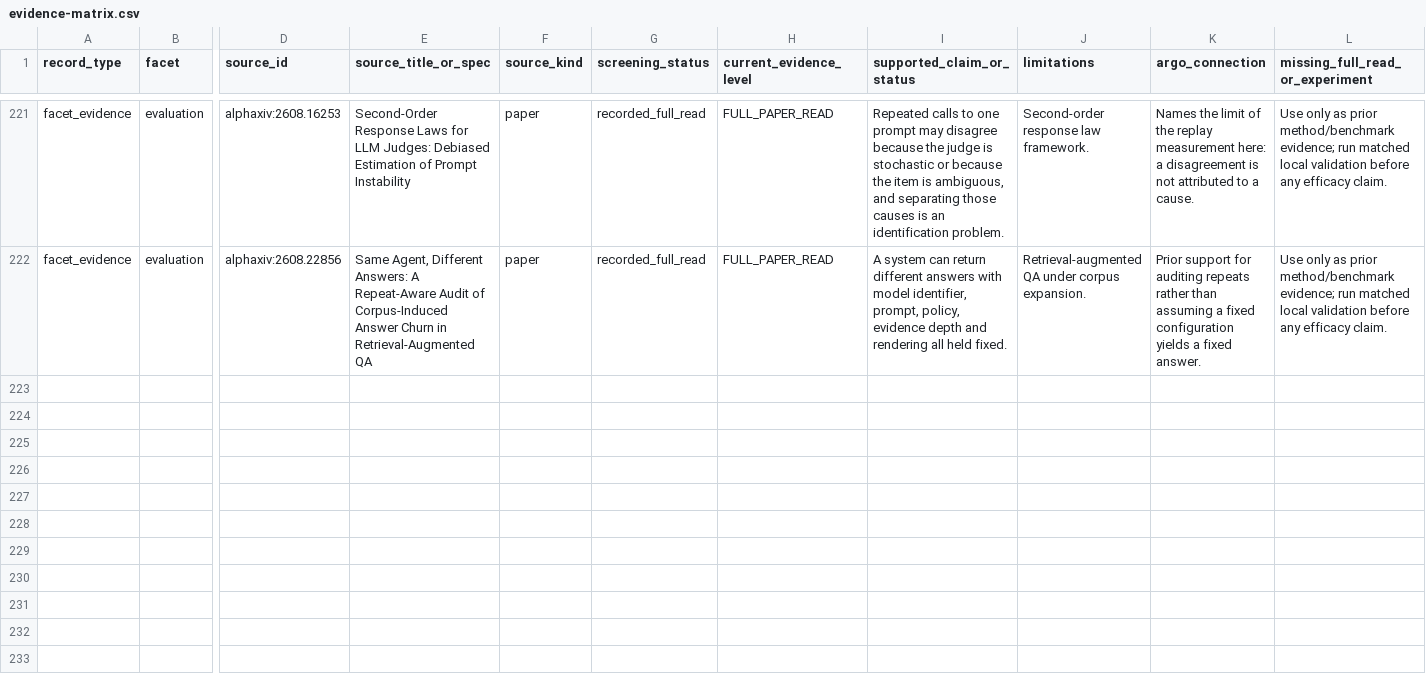
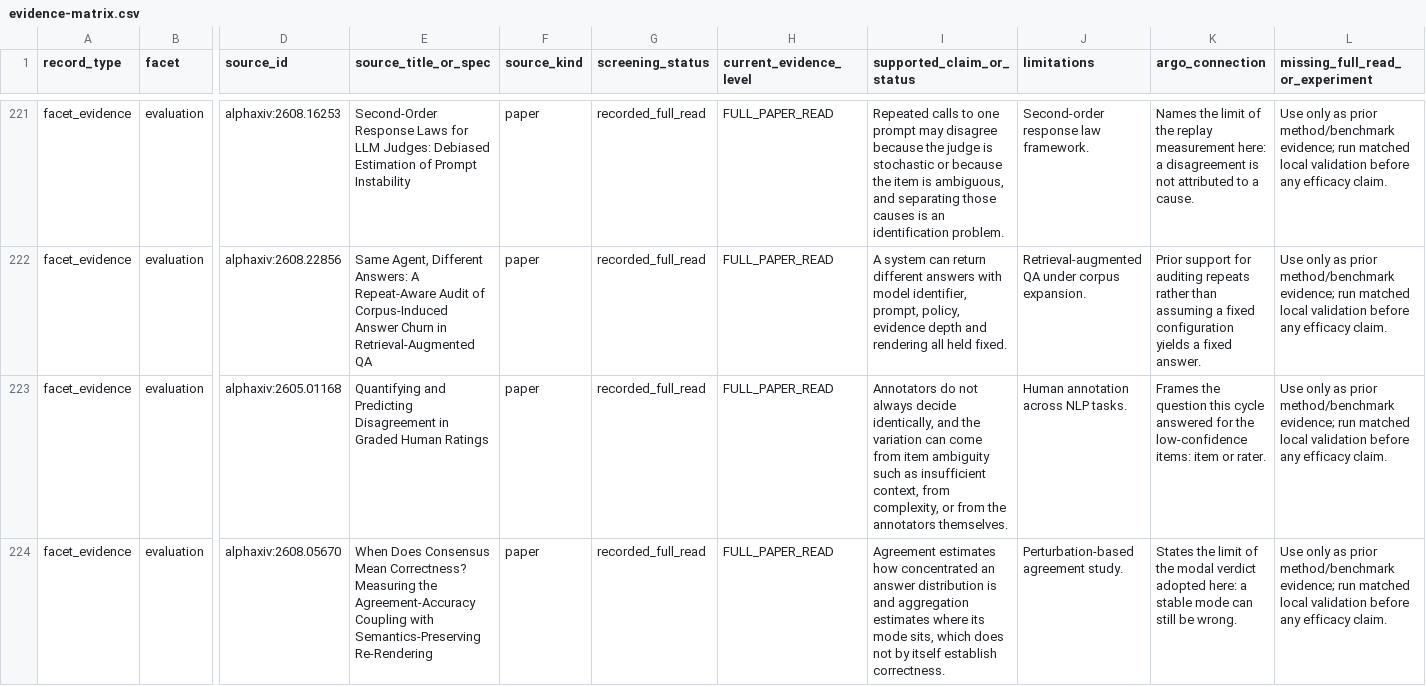
Before and after one commit to umyunsang/argo, a CSV file: paper/evidence-matrix.csv, drawn as a sheet; only a part is shown, gaps mark what is left out; rows hold the shown columns only; the diff names each change by its address in the sheet, - before the commit and + after, or states it on an @@ line.

Commit message:
fix(paper): refute the unlabelable-item hypothesis and correct the low-band claim

```diff
--- a/paper/evidence-matrix.csv
+++ b/paper/evidence-matrix.csv
+row 223: facet_evidence | evaluation | alphaxiv:2605.01168 | Quantifying and Predicting Disagreement in Graded Human Ratings | paper | recorded_full_read | FULL_PAPER_READ | Annotators do not always decide identically, and the variation can come from item ambiguity such as insufficient context, from complexity, or from the annotators themselves. | Human annotation across NLP tasks. | Frames the question this cycle answered for the low-confidence items: item or rater. | Use only as prior method/benchmark evidence; run matched local validation before any efficacy claim.
+row 224: facet_evidence | evaluation | alphaxiv:2608.05670 | When Does Consensus Mean Correctness? Measuring the Agreement-Accuracy Coupling with Semantics-Preserving Re-Rendering | paper | recorded_full_read | FULL_PAPER_READ | Agreement estimates how concentrated an answer distribution is and aggregation estimates where its mode sits, which does not by itself establish correctness. | Perturbation-based agreement study. | States the limit of the modal verdict adopted here: a stable mode can still be wrong. | Use only as prior method/benchmark evidence; run matched local validation before any efficacy claim.
```
Also changed, not shown: 23 other files.
